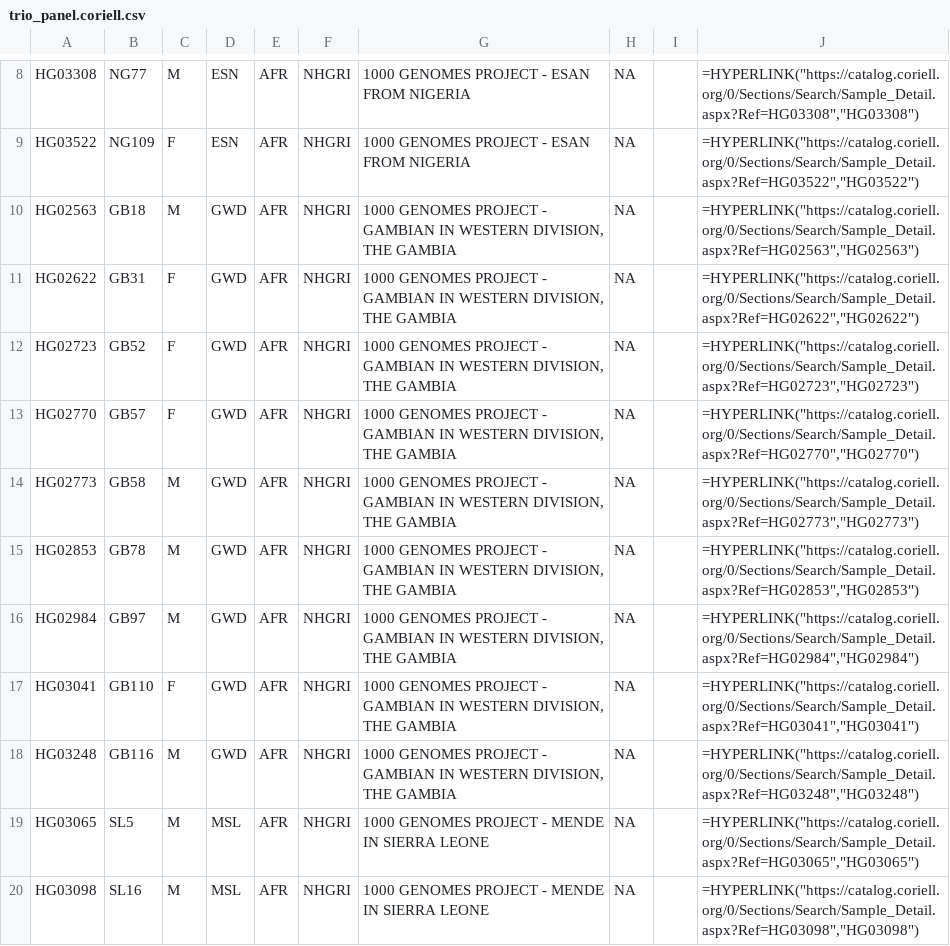
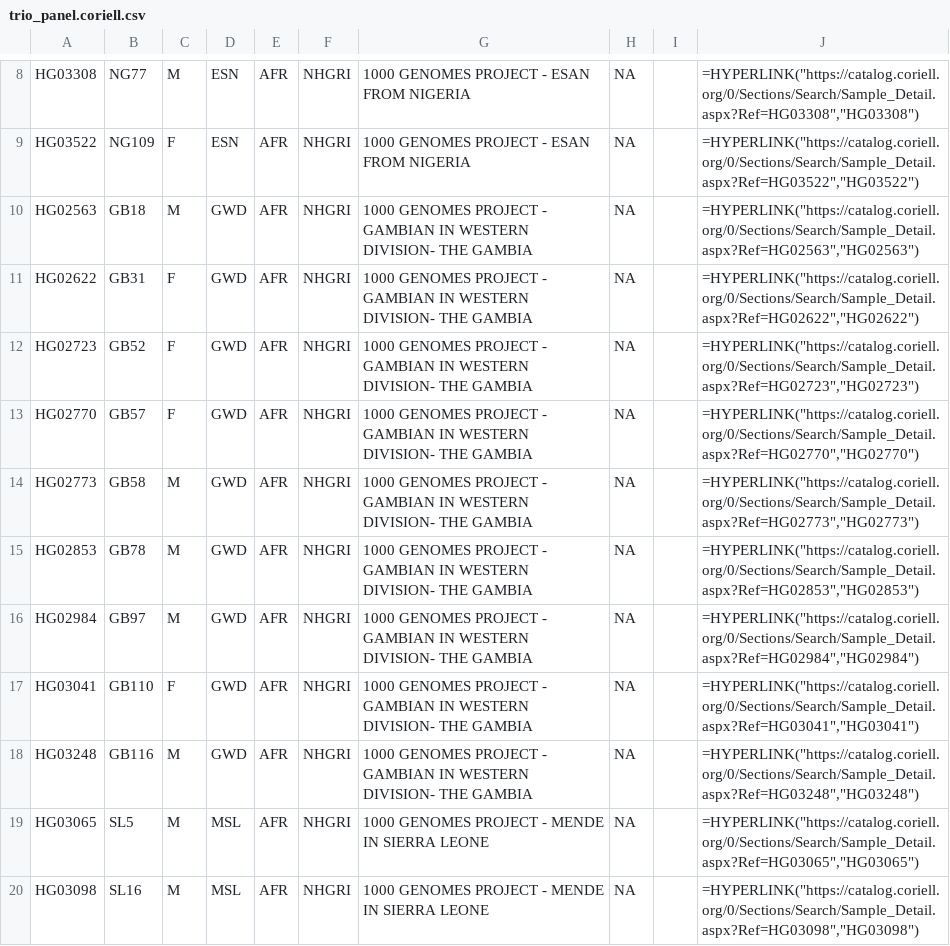
Before and after one commit to Illumina/Polaris, a CSV file: panels/polaris-1/trio_panel.coriell.csv, drawn as a sheet; only a part is shown, gaps mark what is left out; the diff covers the shown part only.

```diff
--- a/panels/polaris-1/trio_panel.coriell.csv
+++ b/panels/polaris-1/trio_panel.coriell.csv
@@ -9,11 +9,11 @@ HG03308,NG77,M,ESN,AFR,NHGRI,1000 GENOMES PROJECT - ESAN FROM NIGERIA,NA,,"=HYPE
 HG03522,NG109,F,ESN,AFR,NHGRI,1000 GENOMES PROJECT - ESAN FROM NIGERIA,NA,,"=HYPERLINK(""https://catalog.coriell.org/0/Sections/Search/Sample_Detail.aspx?Ref=HG03522"",""HG03522"")"
-HG02563,GB18,M,GWD,AFR,NHGRI,"1000 GENOMES PROJECT - GAMBIAN IN WESTERN DIVISION, THE GAMBIA",NA,,"=HYPERLINK(""https://catalog.coriell.org/0/Sections/Search/Sample_Detail.aspx?Ref=HG02563"",""HG02563"")"
-HG02622,GB31,F,GWD,AFR,NHGRI,"1000 GENOMES PROJECT - GAMBIAN IN WESTERN DIVISION, THE GAMBIA",NA,,"=HYPERLINK(""https://catalog.coriell.org/0/Sections/Search/Sample_Detail.aspx?Ref=HG02622"",""HG02622"")"
-HG02723,GB52,F,GWD,AFR,NHGRI,"1000 GENOMES PROJECT - GAMBIAN IN WESTERN DIVISION, THE GAMBIA",NA,,"=HYPERLINK(""https://catalog.coriell.org/0/Sections/Search/Sample_Detail.aspx?Ref=HG02723"",""HG02723"")"
-HG02770,GB57,F,GWD,AFR,NHGRI,"1000 GENOMES PROJECT - GAMBIAN IN WESTERN DIVISION, THE GAMBIA",NA,,"=HYPERLINK(""https://catalog.coriell.org/0/Sections/Search/Sample_Detail.aspx?Ref=HG02770"",""HG02770"")"
-HG02773,GB58,M,GWD,AFR,NHGRI,"1000 GENOMES PROJECT - GAMBIAN IN WESTERN DIVISION, THE GAMBIA",NA,,"=HYPERLINK(""https://catalog.coriell.org/0/Sections/Search/Sample_Detail.aspx?Ref=HG02773"",""HG02773"")"
-HG02853,GB78,M,GWD,AFR,NHGRI,"1000 GENOMES PROJECT - GAMBIAN IN WESTERN DIVISION, THE GAMBIA",NA,,"=HYPERLINK(""https://catalog.coriell.org/0/Sections/Search/Sample_Detail.aspx?Ref=HG02853"",""HG02853"")"
-HG02984,GB97,M,GWD,AFR,NHGRI,"1000 GENOMES PROJECT - GAMBIAN IN WESTERN DIVISION, THE GAMBIA",NA,,"=HYPERLINK(""https://catalog.coriell.org/0/Sections/Search/Sample_Detail.aspx?Ref=HG02984"",""HG02984"")"
-HG03041,GB110,F,GWD,AFR,NHGRI,"1000 GENOMES PROJECT - GAMBIAN IN WESTERN DIVISION, THE GAMBIA",NA,,"=HYPERLINK(""https://catalog.coriell.org/0/Sections/Search/Sample_Detail.aspx?Ref=HG03041"",""HG03041"")"
-HG03248,GB116,M,GWD,AFR,NHGRI,"1000 GENOMES PROJECT - GAMBIAN IN WESTERN DIVISION, THE GAMBIA",NA,,"=HYPERLINK(""https://catalog.coriell.org/0/Sections/Search/Sample_Detail.aspx?Ref=HG03248"",""HG03248"")"
+HG02563,GB18,M,GWD,AFR,NHGRI,1000 GENOMES PROJECT - GAMBIAN IN WESTERN DIVISION- THE GAMBIA,NA,,"=HYPERLINK(""https://catalog.coriell.org/0/Sections/Search/Sample_Detail.aspx?Ref=HG02563"",""HG02563"")"
+HG02622,GB31,F,GWD,AFR,NHGRI,1000 GENOMES PROJECT - GAMBIAN IN WESTERN DIVISION- THE GAMBIA,NA,,"=HYPERLINK(""https://catalog.coriell.org/0/Sections/Search/Sample_Detail.aspx?Ref=HG02622"",""HG02622"")"
+HG02723,GB52,F,GWD,AFR,NHGRI,1000 GENOMES PROJECT - GAMBIAN IN WESTERN DIVISION- THE GAMBIA,NA,,"=HYPERLINK(""https://catalog.coriell.org/0/Sections/Search/Sample_Detail.aspx?Ref=HG02723"",""HG02723"")"
+HG02770,GB57,F,GWD,AFR,NHGRI,1000 GENOMES PROJECT - GAMBIAN IN WESTERN DIVISION- THE GAMBIA,NA,,"=HYPERLINK(""https://catalog.coriell.org/0/Sections/Search/Sample_Detail.aspx?Ref=HG02770"",""HG02770"")"
+HG02773,GB58,M,GWD,AFR,NHGRI,1000 GENOMES PROJECT - GAMBIAN IN WESTERN DIVISION- THE GAMBIA,NA,,"=HYPERLINK(""https://catalog.coriell.org/0/Sections/Search/Sample_Detail.aspx?Ref=HG02773"",""HG02773"")"
+HG02853,GB78,M,GWD,AFR,NHGRI,1000 GENOMES PROJECT - GAMBIAN IN WESTERN DIVISION- THE GAMBIA,NA,,"=HYPERLINK(""https://catalog.coriell.org/0/Sections/Search/Sample_Detail.aspx?Ref=HG02853"",""HG02853"")"
+HG02984,GB97,M,GWD,AFR,NHGRI,1000 GENOMES PROJECT - GAMBIAN IN WESTERN DIVISION- THE GAMBIA,NA,,"=HYPERLINK(""https://catalog.coriell.org/0/Sections/Search/Sample_Detail.aspx?Ref=HG02984"",""HG02984"")"
+HG03041,GB110,F,GWD,AFR,NHGRI,1000 GENOMES PROJECT - GAMBIAN IN WESTERN DIVISION- THE GAMBIA,NA,,"=HYPERLINK(""https://catalog.coriell.org/0/Sections/Search/Sample_Detail.aspx?Ref=HG03041"",""HG03041"")"
+HG03248,GB116,M,GWD,AFR,NHGRI,1000 GENOMES PROJECT - GAMBIAN IN WESTERN DIVISION- THE GAMBIA,NA,,"=HYPERLINK(""https://catalog.coriell.org/0/Sections/Search/Sample_Detail.aspx?Ref=HG03248"",""HG03248"")"
 HG03065,SL5,M,MSL,AFR,NHGRI,1000 GENOMES PROJECT - MENDE IN SIERRA LEONE,NA,,"=HYPERLINK(""https://catalog.coriell.org/0/Sections/Search/Sample_Detail.aspx?Ref=HG03065"",""HG03065"")"
```
Also changed, not shown: 17 edited cells elsewhere in this file, panels/polaris-1/diversity_panel.coriell.csv, panels/polaris-1/pgx_panel.coriell.csv, 2 other files.
